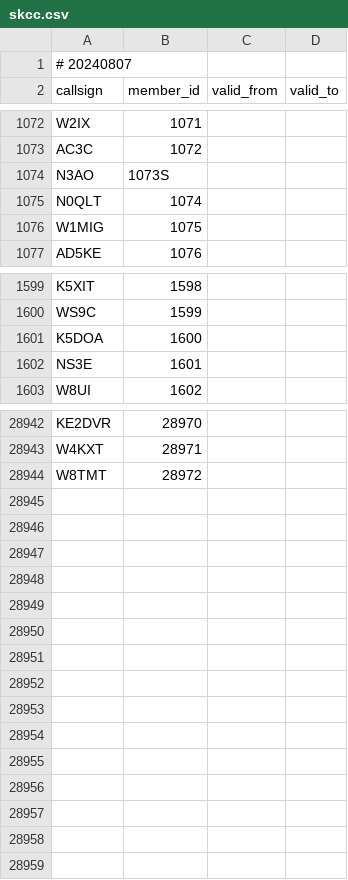
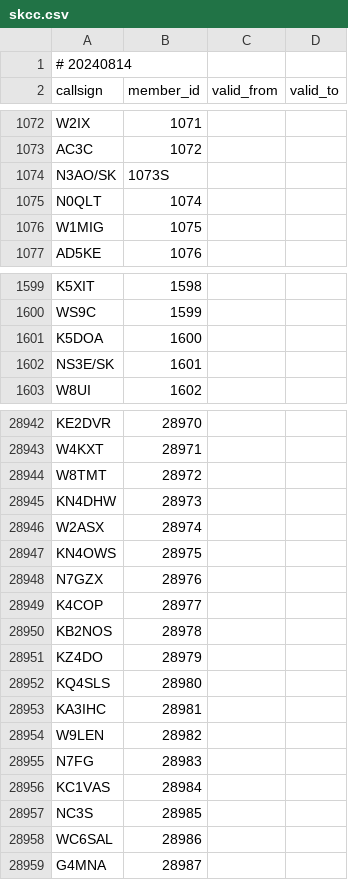
Before and after one commit to foldynl/hamradio-membeship-lists, a CSV file: lists/skcc.csv, drawn as a sheet; only a part is shown, gaps mark what is left out; the diff covers the shown part only.

```diff
--- a/lists/skcc.csv
+++ b/lists/skcc.csv
@@ -1,2 +1,2 @@
-# 20240807
+# 20240814
 callsign,member_id,valid_from,valid_to
@@ -1073,3 +1073,3 @@ W2IX,1071,,
 AC3C,1072,,
-N3AO,1073S,,
+N3AO/SK,1073S,,
 N0QLT,1074,,
@@ -1601,3 +1601,3 @@ WS9C,1599,,
 K5DOA,1600,,
-NS3E,1601,,
+NS3E/SK,1601,,
 W8UI,1602,,
@@ -28944 +28944,16 @@ W4KXT,28971,,
 W8TMT,28972,,
+KN4DHW,28973,,
+W2ASX,28974,,
+KN4OWS,28975,,
+N7GZX,28976,,
+K4COP,28977,,
+KB2NOS,28978,,
+KZ4DO,28979,,
+KQ4SLS,28980,,
+KA3IHC,28981,,
+W9LEN,28982,,
+N7FG,28983,,
+KC1VAS,28984,,
+NC3S,28985,,
+WC6SAL,28986,,
+G4MNA,28987,,
```
Also changed, not shown: 12 edited cells elsewhere in this file, lists/a1club.csv, lists/agcwdl.csv, 14 other files.
